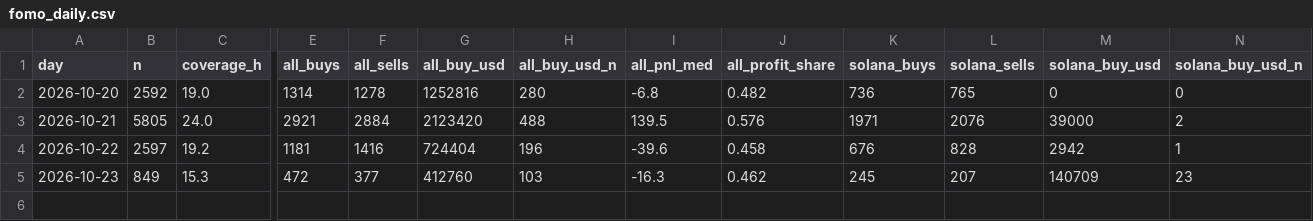
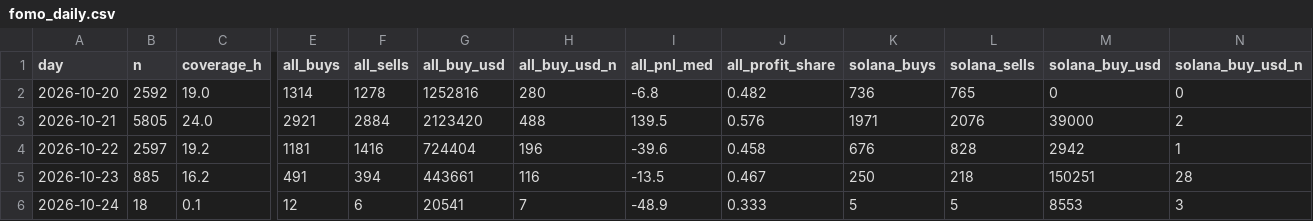
Before and after one commit to tdawg2026/pumpfun-graduations, a CSV file: data/history/fomo_daily.csv, drawn as a sheet; only a part is shown, gaps mark what is left out; rows hold the shown columns only; the diff covers the shown part only; the diff names each change by its address in the sheet, - before the commit and + after, or states it on an @@ line.

```diff
--- a/data/history/fomo_daily.csv
+++ b/data/history/fomo_daily.csv
-B5 (n): 849
+B5 (n): 885
-C5 (coverage_h): 15.3
+C5 (coverage_h): 16.2
-E5 (all_buys): 472
+E5 (all_buys): 491
-F5 (all_sells): 377
+F5 (all_sells): 394
-G5 (all_buy_usd): 412760
+G5 (all_buy_usd): 443661
-H5 (all_buy_usd_n): 103
+H5 (all_buy_usd_n): 116
-I5 (all_pnl_med): -16.3
+I5 (all_pnl_med): -13.5
-J5 (all_profit_share): 0.462
+J5 (all_profit_share): 0.467
-K5 (solana_buys): 245
+K5 (solana_buys): 250
-L5 (solana_sells): 207
+L5 (solana_sells): 218
-M5 (solana_buy_usd): 140709
+M5 (solana_buy_usd): 150251
-N5 (solana_buy_usd_n): 23
+N5 (solana_buy_usd_n): 28
+row 6: 2026-10-24 | 18 | 0.1 | 12 | 6 | 20541 | 7 | -48.9 | 0.333 | 5 | 5 | 8553 | 3
```
Also changed, not shown: 2 edited cells elsewhere in this file, 3 other files.
